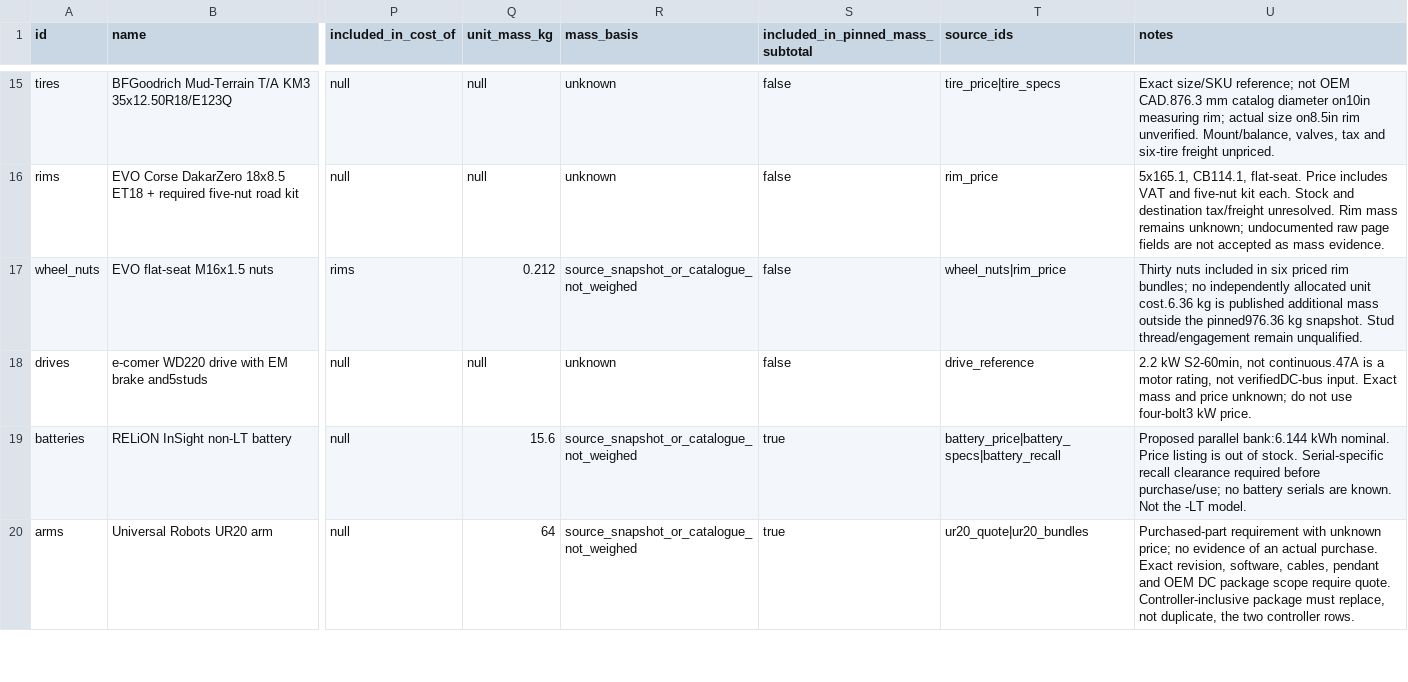
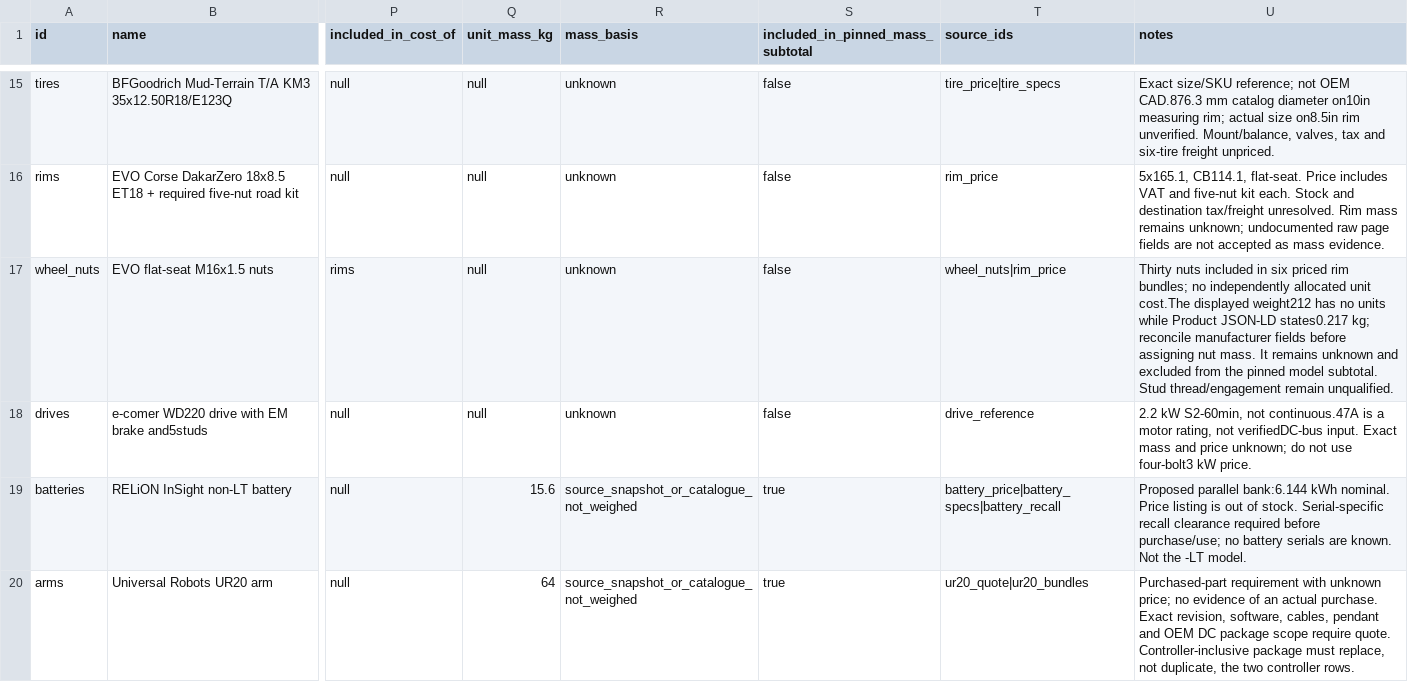
Before and after one commit to RHS059/drone_test, a CSV file: docs/assets/cost-model/BOM.csv, drawn as a sheet; only a part is shown, gaps mark what is left out; the diff names each change by its address in the sheet, - before the commit and + after, or states it on an @@ line.

```diff
--- a/docs/assets/cost-model/BOM.csv
+++ b/docs/assets/cost-model/BOM.csv
-Q17 (unit_mass_kg): 0.212
+Q17 (unit_mass_kg): null
-R17 (mass_basis): source_snapshot_or_catalogue_not_weighed
+R17 (mass_basis): unknown
-U17 (notes): …allocated unit cost.6.36 kg is published additional mass outside the pinned976.36 kg snapshot. Stud thread/engagement…
+U17 (notes): …allocated unit cost.The displayed weight212 has no units while Product JSON-LD states0.217 kg; reconcile manufacturer fields before assigning nut mass. It remains unknown and excluded from the pinned model subtotal. Stud thread/engagement…
```
Also changed, not shown: 23 other files.
